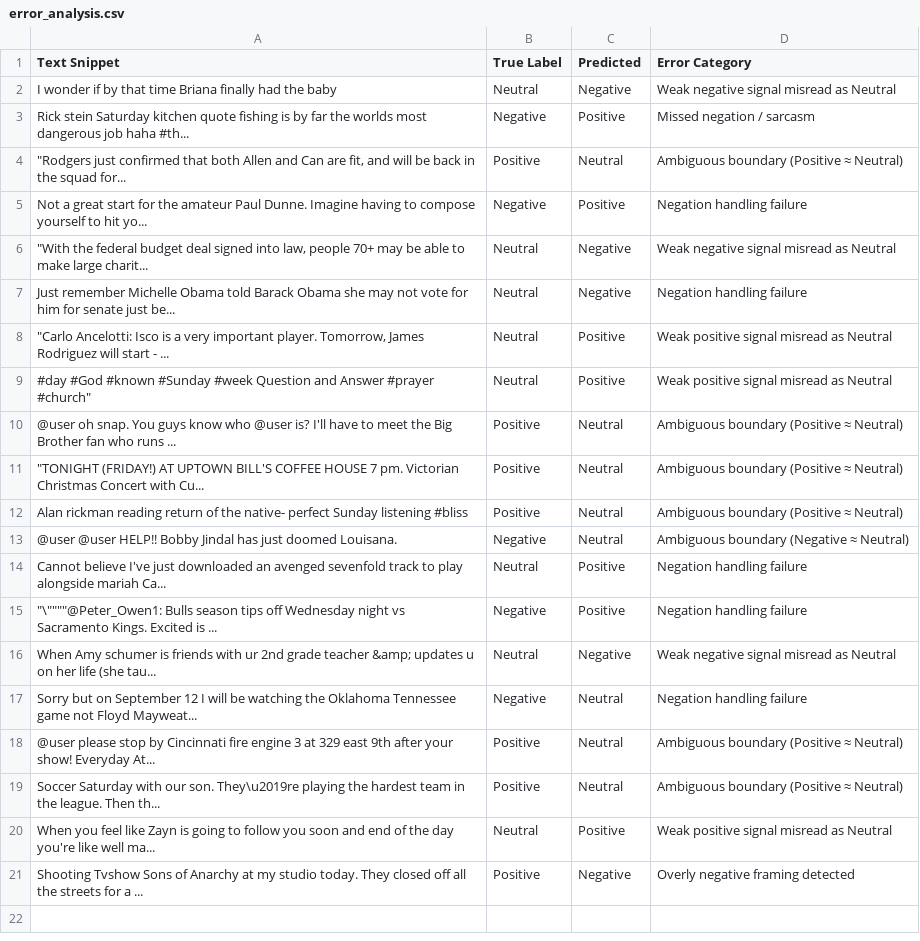
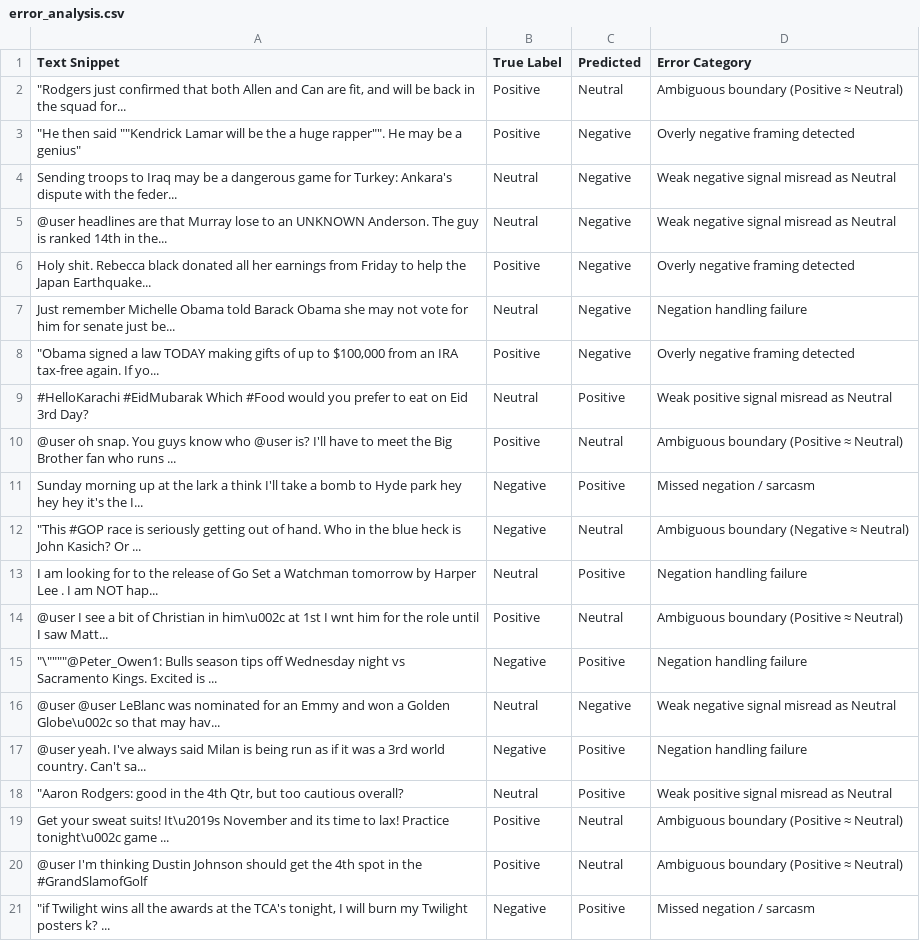
Before and after one commit to ydevansh-code/Data_Vortex, a CSV file: round2/reports/error_analysis.csv, drawn as a sheet.

```diff
--- a/round2/reports/error_analysis.csv
+++ b/round2/reports/error_analysis.csv
@@ -1,21 +1,21 @@
 Text Snippet,True Label,Predicted,Error Category
-I wonder if by that time Briana finally had the baby,Neutral,Negative,Weak negative signal misread as Neutral
-Rick stein Saturday kitchen quote fishing is by far the worlds most dangerous job haha #th...,Negative,Positive,Missed negation / sarcasm
 """Rodgers just confirmed that both Allen and Can are fit, and will be back in the squad for...",Positive,Neutral,Ambiguous boundary (Positive ≈ Neutral)
-Not a great start for the amateur Paul Dunne. Imagine having to compose yourself to hit yo...,Negative,Positive,Negation handling failure
-"""With the federal budget deal signed into law, people 70+ may be able to make large charit...",Neutral,Negative,Weak negative signal misread as Neutral
+"""He then said """"Kendrick Lamar will be the a huge rapper"""". He may be a genius""",Positive,Negative,Overly negative framing detected
+Sending troops to Iraq may be a dangerous game for Turkey: Ankara's dispute with the feder...,Neutral,Negative,Weak negative signal misread as Neutral
+@user headlines are that Murray lose to an UNKNOWN Anderson. The guy is ranked 14th in the...,Neutral,Negative,Weak negative signal misread as Neutral
+Holy shit. Rebecca black donated all her earnings from Friday to help the Japan Earthquake...,Positive,Negative,Overly negative framing detected
 Just remember Michelle Obama told Barack Obama she may not vote for him for senate just be...,Neutral,Negative,Negation handling failure
-"""Carlo Ancelotti: Isco is a very important player. Tomorrow, James Rodriguez will start - ...",Neutral,Positive,Weak positive signal misread as Neutral
-"#day #God #known #Sunday #week Question and Answer #prayer #church""",Neutral,Positive,Weak positive signal misread as Neutral
+"""Obama signed a law TODAY making gifts of up to $100,000 from an IRA tax-free again. If yo...",Positive,Negative,Overly negative framing detected
+#HelloKarachi #EidMubarak Which #Food would you prefer to eat on Eid 3rd Day?,Neutral,Positive,Weak positive signal misread as Neutral
 @user oh snap. You guys know who @user is? I'll have to meet the Big Brother fan who runs ...,Positive,Neutral,Ambiguous boundary (Positive ≈ Neutral)
-"""TONIGHT (FRIDAY!) AT UPTOWN BILL'S COFFEE HOUSE 7 pm. Victorian Christmas Concert with Cu...",Positive,Neutral,Ambiguous boundary (Positive ≈ Neutral)
-Alan rickman reading return of the native- perfect Sunday listening #bliss,Positive,Neutral,Ambiguous boundary (Positive ≈ Neutral)
-@user @user HELP!! Bobby Jindal has just doomed Louisana.,Negative,Neutral,Ambiguous boundary (Negative ≈ Neutral)
-Cannot believe I've just downloaded an avenged sevenfold track to play alongside mariah Ca...,Neutral,Positive,Negation handling failure
+Sunday morning up at the lark a think I'll take a bomb to Hyde park hey hey hey it's the I...,Negative,Positive,Missed negation / sarcasm
+"""This #GOP race is seriously getting out of hand. Who in the blue heck is John Kasich? Or ...",Negative,Neutral,Ambiguous boundary (Negative ≈ Neutral)
+I am looking for to the release of Go Set a Watchman tomorrow by Harper Lee . I am NOT hap...,Neutral,Positive,Negation handling failure
+@user I see a bit of Christian in him\u002c at 1st I wnt him for the role until I saw Matt...,Positive,Neutral,Ambiguous boundary (Positive ≈ Neutral)
 """\""""""""@Peter_Owen1: Bulls season tips off Wednesday night vs Sacramento Kings. Excited is ...",Negative,Positive,Negation handling failure
-When Amy schumer is friends with ur 2nd grade teacher &amp; updates u on her life (she tau...,Neutral,Negative,Weak negative signal misread as Neutral
-Sorry but on September 12 I will be watching the Oklahoma Tennessee game not Floyd Mayweat...,Negative,Neutral,Negation handling failure
-@user please stop by Cincinnati fire engine 3 at 329 east 9th after your show! Everyday At...,Positive,Neutral,Ambiguous boundary (Positive ≈ Neutral)
-Soccer Saturday with our son. They\u2019re playing the hardest team in the league. Then th...,Positive,Neutral,Ambiguous boundary (Positive ≈ Neutral)
-When you feel like Zayn is going to follow you soon and end of the day you're like well ma...,Neutral,Positive,Weak positive signal misread as Neutral
-Shooting Tvshow Sons of Anarchy at my studio today. They closed off all the streets for a ...,Positive,Negative,Overly negative framing detected
+@user @user LeBlanc was nominated for an Emmy and won a Golden Globe\u002c so that may hav...,Neutral,Negative,Weak negative signal misread as Neutral
+@user yeah. I've always said Milan is being run as if it was a 3rd world country. Can't sa...,Negative,Positive,Negation handling failure
+"""Aaron Rodgers: good in the 4th Qtr, but too cautious overall?",Neutral,Positive,Weak positive signal misread as Neutral
+Get your sweat suits! It\u2019s November and its time to lax! Practice tonight\u002c game ...,Positive,Neutral,Ambiguous boundary (Positive ≈ Neutral)
+@user I'm thinking Dustin Johnson should get the 4th spot in the #GrandSlamofGolf,Positive,Neutral,Ambiguous boundary (Positive ≈ Neutral)
+"""if Twilight wins all the awards at the TCA's tonight, I will burn my Twilight posters k? ...",Negative,Positive,Missed negation / sarcasm
```
Also changed, not shown: round2/reports/model_comparison.csv, 10 other files.
